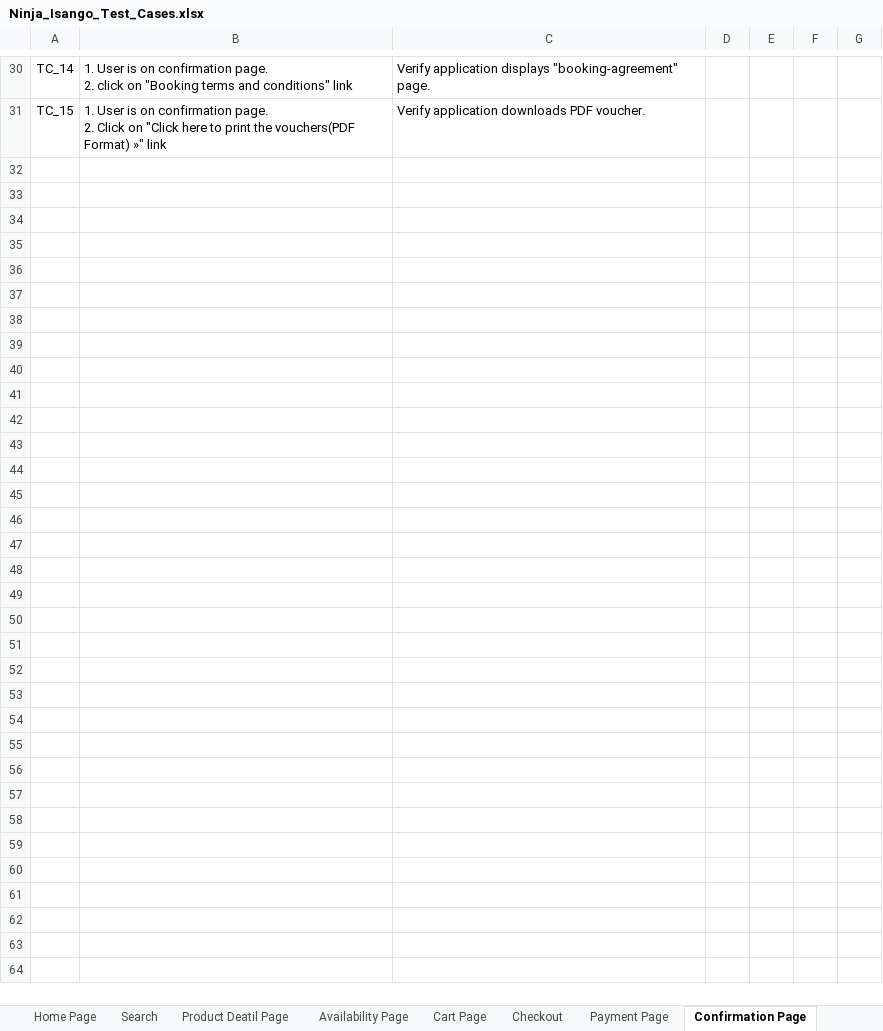
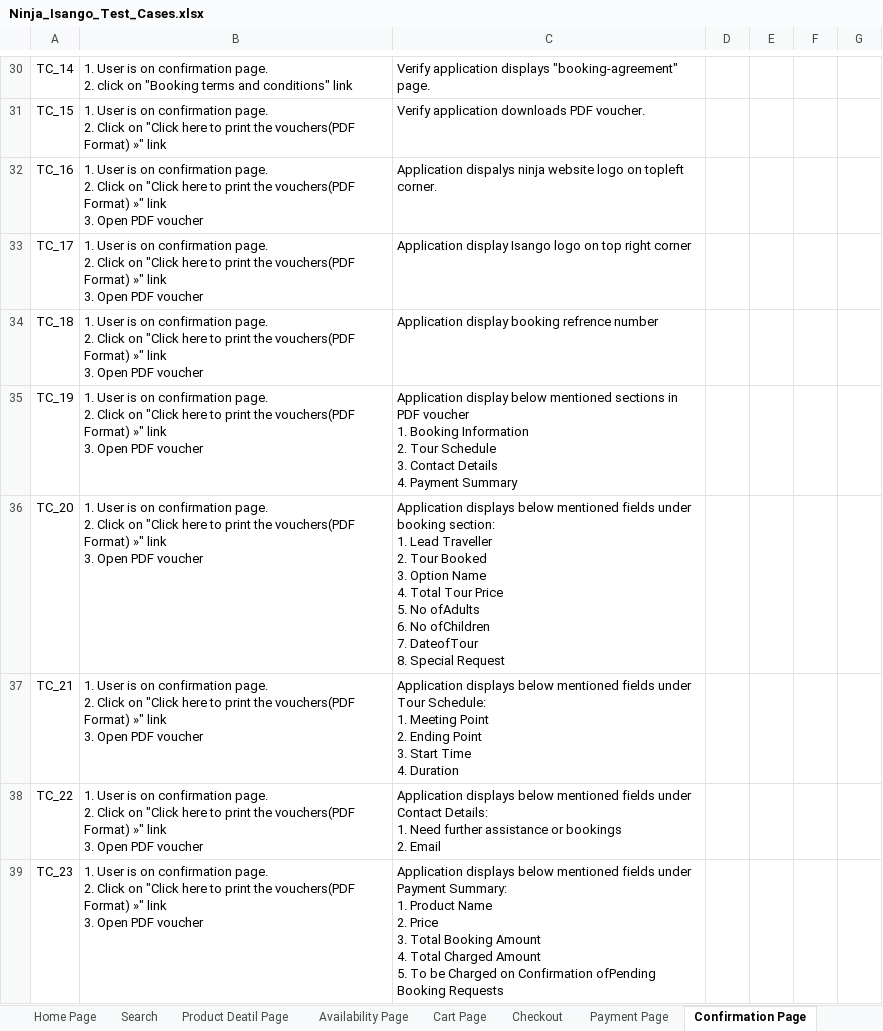
Before and after one commit to shivamtiwari/QA-Docs, an Excel workbook: Updated TestCases/Ninja/Regression TestCases/Ninja_Isango_Test_Cases.xlsx, sheet Confirmation Page, drawn as a sheet; only a part is shown, gaps mark what is left out; values as stored, in another font and other column widths than the file's, no borders; charts and pictures not drawn; ↵ is a line break in a cell; the diff names each change by its address in the sheet, - before the commit and + after, or states it on an @@ line.

Commit message:
Added test cases in Ninja_Isango_Test_Cases.xlsx

```diff
--- a/Updated TestCases/Ninja/Regression TestCases/Ninja_Isango_Test_Cases.xlsx (sheet Confirmation Page)
+++ b/Updated TestCases/Ninja/Regression TestCases/Ninja_Isango_Test_Cases.xlsx (sheet Confirmation Page)
+row 32: TC_16 | 1. User is on confirmation page. ↵ 2. Click on "Click here to print the vouchers(PDF Format) »" link ↵ 3. Open PDF voucher | Application dispalys ninja website logo on topleft corner.
+row 33: TC_17 | 1. User is on confirmation page. ↵ 2. Click on "Click here to print the vouchers(PDF Format) »" link ↵ 3. Open PDF voucher | Application display Isango logo on top right corner
+row 34: TC_18 | 1. User is on confirmation page. ↵ 2. Click on "Click here to print the vouchers(PDF Format) »" link ↵ 3. Open PDF voucher | Application display booking refrence number
+row 35: TC_19 | 1. User is on confirmation page. ↵ 2. Click on "Click here to print the vouchers(PDF Format) »" link ↵ 3. Open PDF voucher | Application display below mentioned sections in PDF voucher ↵ 1. Booking Information ↵ 2. Tour Schedule ↵ 3. Contact Details ↵ 4. Payment Summary
+row 36: TC_20 | 1. User is on confirmation page. ↵ 2. Click on "Click here to print the vouchers(PDF Format) »" link ↵ 3. Open PDF voucher | Application displays below mentioned fields under booking section: ↵ 1. Lead Traveller ↵ 2. Tour Booked ↵ 3. Option Name ↵ 4. Total Tour Price ↵ 5. No ofAdults ↵ 6. No ofChildren ↵ 7. DateofTour ↵ 8. Special Request
+row 37: TC_21 | 1. User is on confirmation page. ↵ 2. Click on "Click here to print the vouchers(PDF Format) »" link ↵ 3. Open PDF voucher | Application displays below mentioned fields under Tour Schedule: ↵ 1. Meeting Point ↵ 2. Ending Point ↵ 3. Start Time ↵ 4. Duration
+row 38: TC_22 | 1. User is on confirmation page. ↵ 2. Click on "Click here to print the vouchers(PDF Format) »" link ↵ 3. Open PDF voucher | Application displays below mentioned fields under Contact Details: ↵ 1. Need further assistance or bookings ↵ 2. Email
+row 39: TC_23 | 1. User is on confirmation page. ↵ 2. Click on "Click here to print the vouchers(PDF Format) »" link ↵ 3. Open PDF voucher | Application displays below mentioned fields under Payment Summary: ↵ 1. Product Name ↵ 2. Price ↵ 3. Total Booking Amount ↵ 4. Total Charged Amount ↵ 5. To be Charged on Confirmation ofPending Booking Requests
```
Also changed, not shown: sheet Cover Page.
